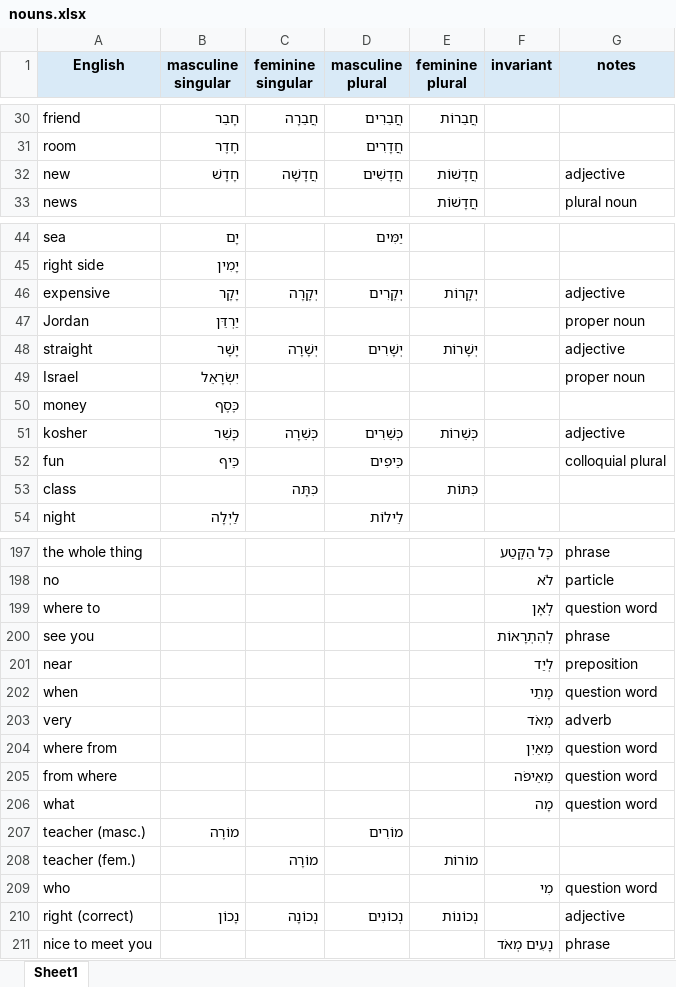
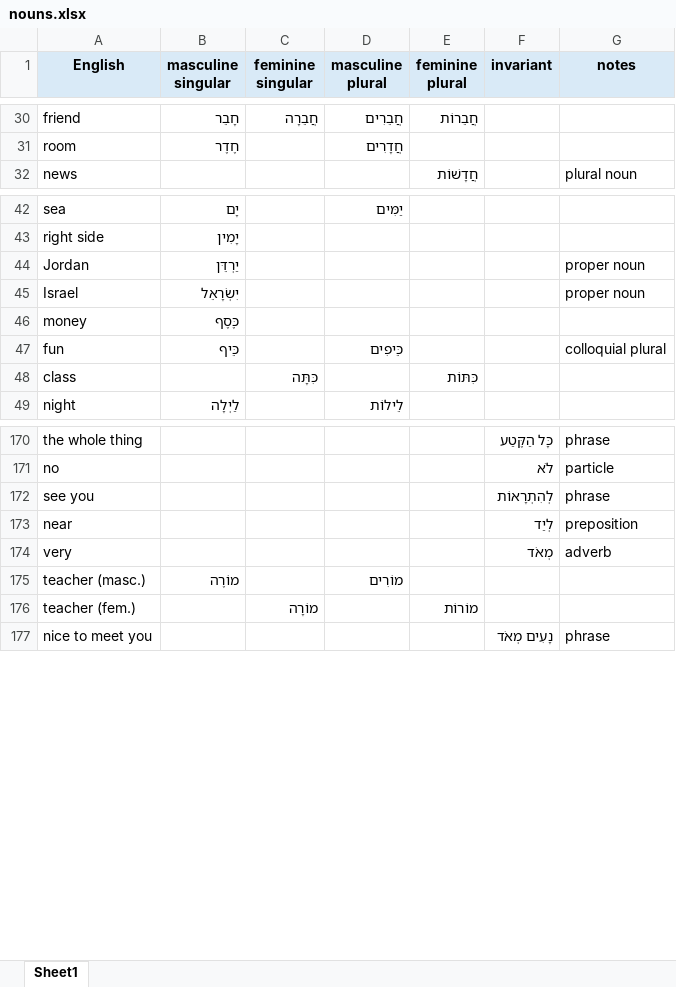
Before and after one commit to IlyaKuprov/Spinach, an Excel workbook: etc/hebrew/nouns.xlsx, sheet Sheet1, drawn as a sheet; only a part is shown, gaps mark what is left out; values as stored, in another font and other column widths than the file's, no borders; the diff covers the shown part only; the diff names each change by its address in the sheet, - before the commit and + after, or states it on an @@ line.

Commit message:
Split Hebrew adjectives and question words

```diff
--- a/etc/hebrew/nouns.xlsx (sheet Sheet1)
+++ b/etc/hebrew/nouns.xlsx (sheet Sheet1)
-row 32: new | חָדָשׁ | חֲדָשָׁה | חֲדָשִׁים | חֲדָשׁוֹת |  | adjective
-row 46: expensive | יָקָר | יְקָרָה | יְקָרִים | יְקָרוֹת |  | adjective
-row 48: straight | יָשָׁר | יְשָׁרָה | יְשָׁרִים | יְשָׁרוֹת |  | adjective
-row 51: kosher | כָּשֵׁר | כְּשֵׁרָה | כְּשֵׁרִים | כְּשֵׁרוֹת |  | adjective
-row 199: where to |  |  |  |  | לְאָן | question word
-row 202: when |  |  |  |  | מָתַי | question word
-row 204: where from |  |  |  |  | מֵאַיִן | question word
-row 205: from where |  |  |  |  | מֵאֵיפֹה | question word
-row 206: what |  |  |  |  | מָה | question word
-row 209: who |  |  |  |  | מִי | question word
-row 210: right (correct) | נָכוֹן | נְכוֹנָה | נְכוֹנִים | נְכוֹנוֹת |  | adjective
```
Also changed, not shown: 25 removed rows elsewhere in this sheet, 3 other files.
